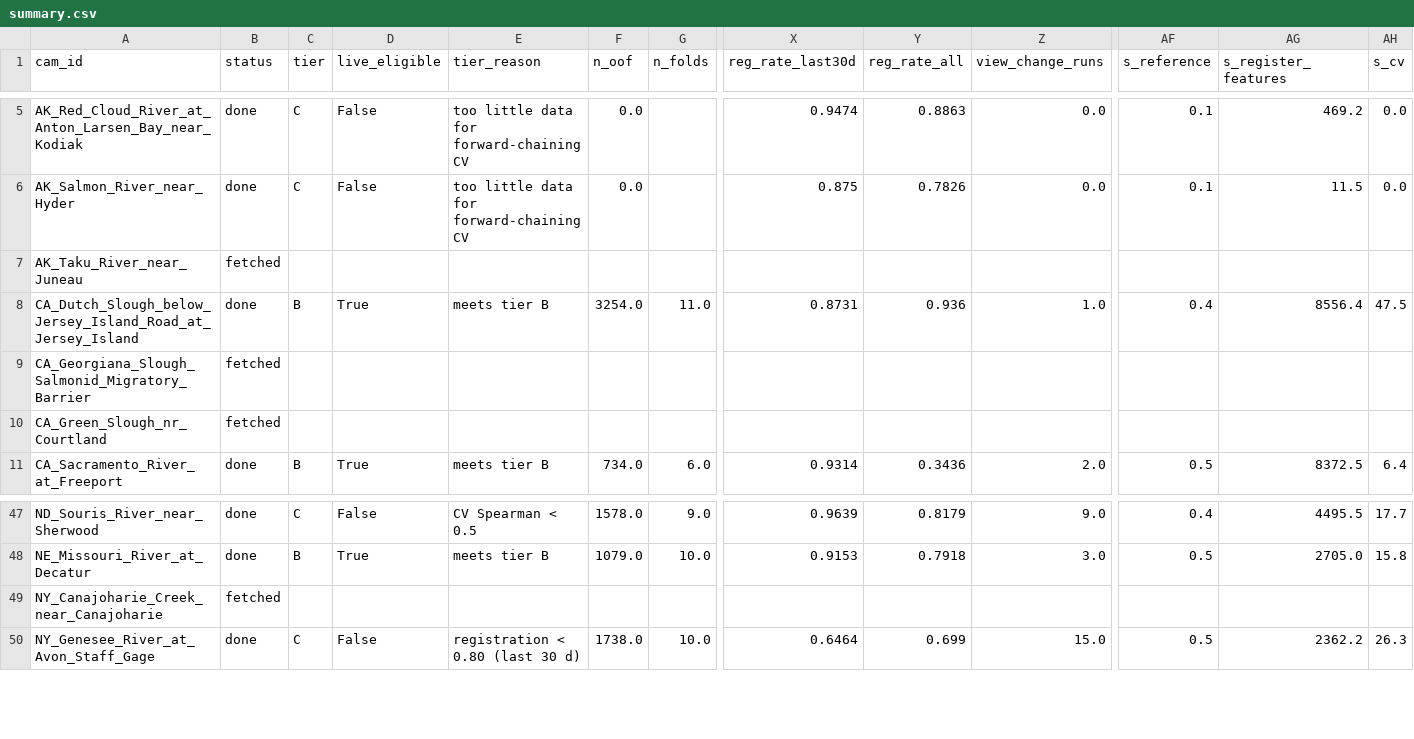
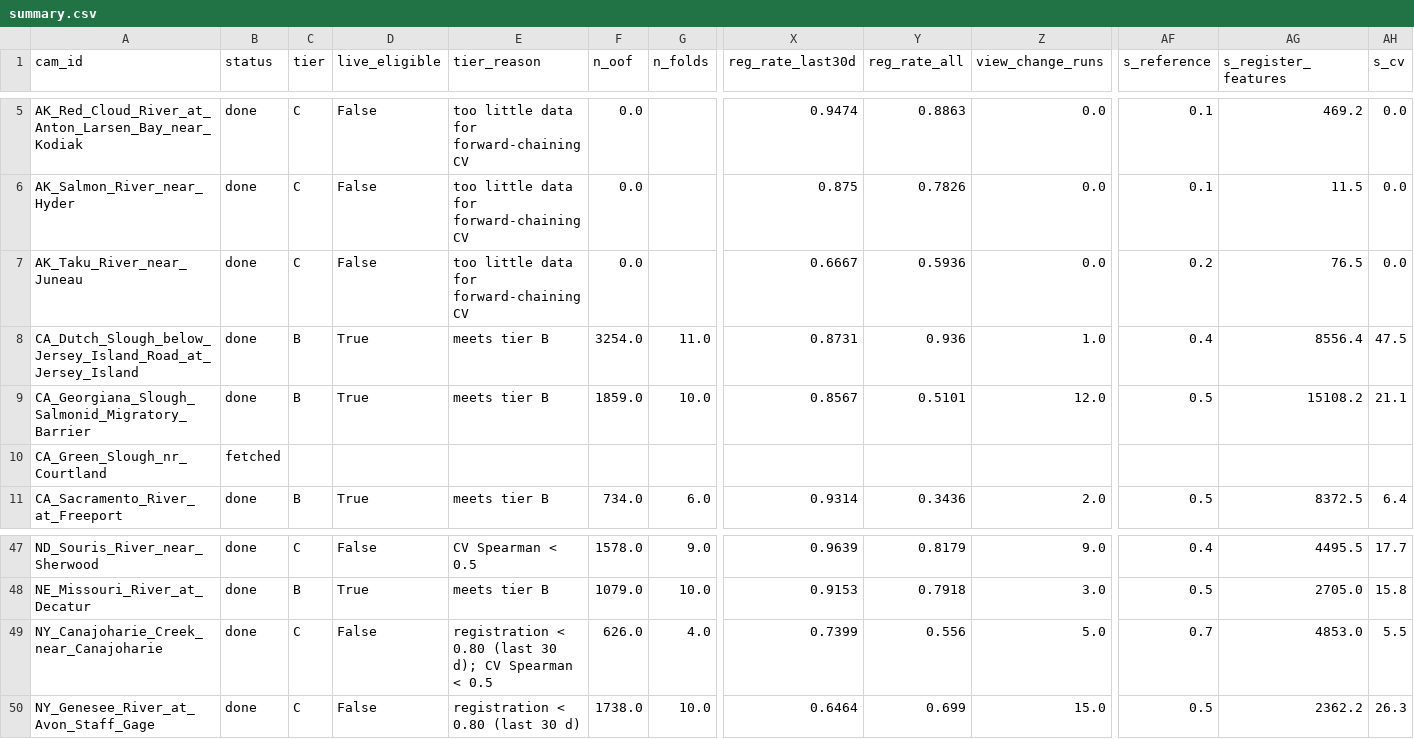
Before and after one commit to samsundar989/opencv-hackathon, a CSV file: results/onboarding/summary.csv, drawn as a sheet; only a part is shown, gaps mark what is left out; the diff covers the shown part only; the diff names each change by its address in the sheet, - before the commit and + after, or states it on an @@ line.

```diff
--- a/results/onboarding/summary.csv
+++ b/results/onboarding/summary.csv
-B7 (status): fetched
+B7 (status): done
-C7 (tier): (empty)
+C7 (tier): C
-D7 (live_eligible): (empty)
+D7 (live_eligible): False
-E7 (tier_reason): (empty)
+E7 (tier_reason): too little data for forward-chaining CV
-F7 (n_oof): (empty)
+F7 (n_oof): 0.0
-X7 (reg_rate_last30d): (empty)
+X7 (reg_rate_last30d): 0.6667
-Y7 (reg_rate_all): (empty)
+Y7 (reg_rate_all): 0.5936
-Z7 (view_change_runs): (empty)
+Z7 (view_change_runs): 0.0
-AF7 (s_reference): (empty)
+AF7 (s_reference): 0.2
-AG7 (s_register_features): (empty)
+AG7 (s_register_features): 76.5
-AH7 (s_cv): (empty)
+AH7 (s_cv): 0.0
-B9 (status): fetched
+B9 (status): done
-C9 (tier): (empty)
+C9 (tier): B
-D9 (live_eligible): (empty)
+D9 (live_eligible): True
-E9 (tier_reason): (empty)
+E9 (tier_reason): meets tier B
-F9 (n_oof): (empty)
+F9 (n_oof): 1859.0
-G9 (n_folds): (empty)
+G9 (n_folds): 10.0
-X9 (reg_rate_last30d): (empty)
+X9 (reg_rate_last30d): 0.8567
-Y9 (reg_rate_all): (empty)
+Y9 (reg_rate_all): 0.5101
-Z9 (view_change_runs): (empty)
+Z9 (view_change_runs): 12.0
-AF9 (s_reference): (empty)
+AF9 (s_reference): 0.5
-AG9 (s_register_features): (empty)
+AG9 (s_register_features): 15108.2
-AH9 (s_cv): (empty)
+AH9 (s_cv): 21.1
-B49 (status): fetched
+B49 (status): done
-C49 (tier): (empty)
+C49 (tier): C
-D49 (live_eligible): (empty)
+D49 (live_eligible): False
-E49 (tier_reason): (empty)
+E49 (tier_reason): registration < 0.80 (last 30 d); CV Spearman < 0.5
-F49 (n_oof): (empty)
+F49 (n_oof): 626.0
-G49 (n_folds): (empty)
+G49 (n_folds): 4.0
-X49 (reg_rate_last30d): (empty)
+X49 (reg_rate_last30d): 0.7399
-Y49 (reg_rate_all): (empty)
+Y49 (reg_rate_all): 0.556
-Z49 (view_change_runs): (empty)
+Z49 (view_change_runs): 5.0
-AF49 (s_reference): (empty)
+AF49 (s_reference): 0.7
-AG49 (s_register_features): (empty)
+AG49 (s_register_features): 4853.0
-AH49 (s_cv): (empty)
+AH49 (s_cv): 5.5
```
Also changed, not shown: 92 edited cells elsewhere in this file, 9 other files.
